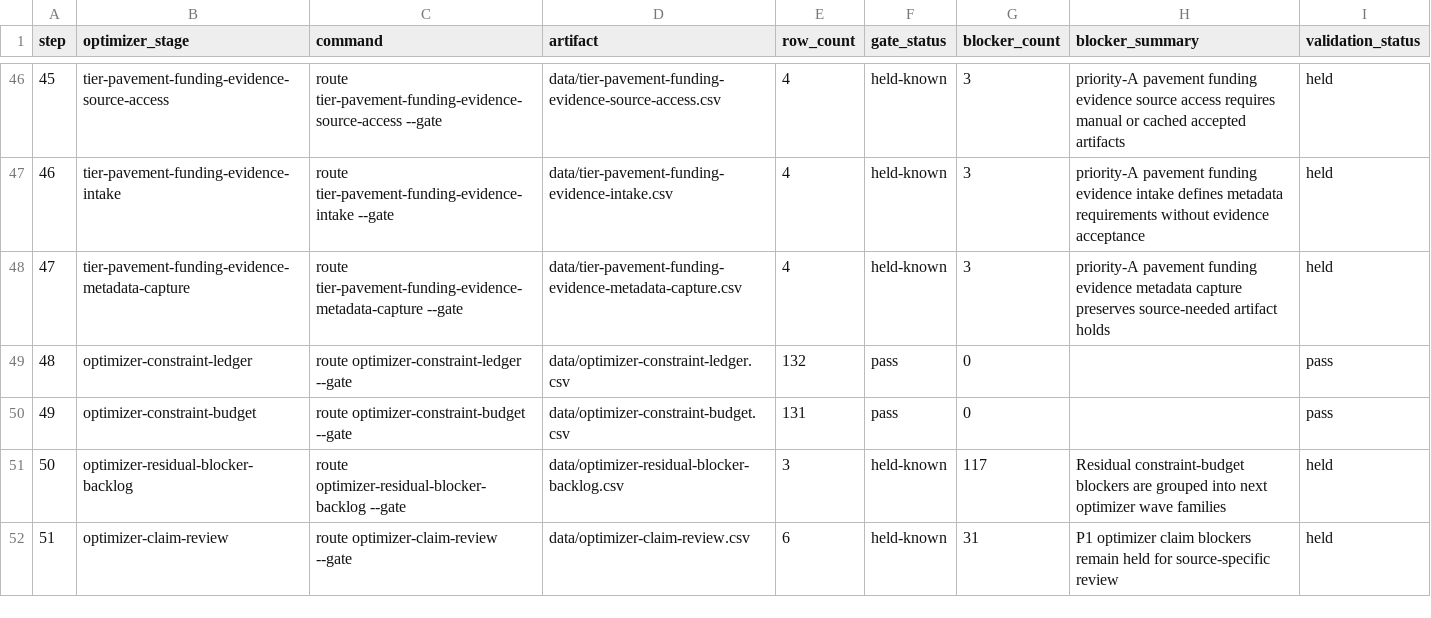
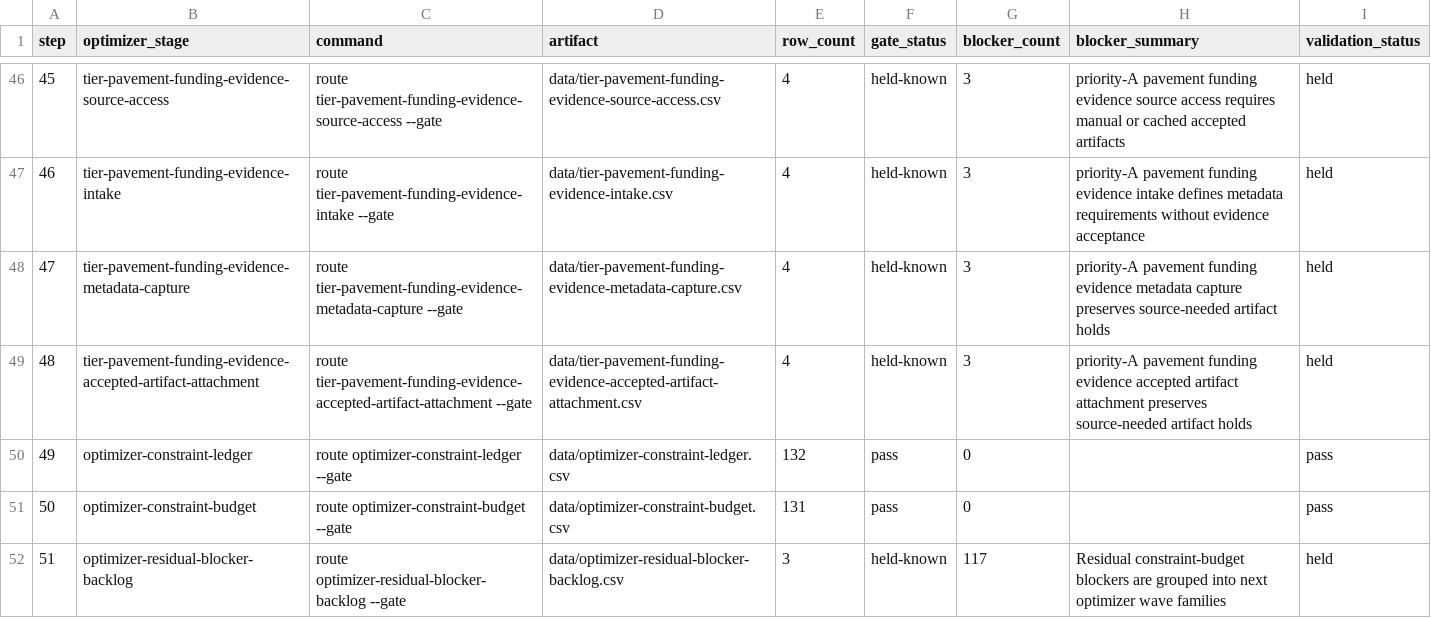
Before and after one commit to giodl73-repo/ROUTE, a CSV file: data/tier-optimizer-runs.csv, drawn as a sheet; only a part is shown, gaps mark what is left out; the shorter side is filled out with more unchanged rows; addresses are those after the commit; the diff names each change by its address in the sheet, - before the commit and + after, or states it on an @@ line.

```diff
--- a/data/tier-optimizer-runs.csv
+++ b/data/tier-optimizer-runs.csv
+row 49: 48 | tier-pavement-funding-evidence-accepted-artifact-attachment | route tier-pavement-funding-evidence-accepted-artifact-attachment --gate | data/tier-pavement-funding-evidence-accepted-artifact-attachment.csv | 4 | held-known | 3 | priority-A pavement funding evidence accepted artifact attachment preserves source-needed artifact holds | held
@@ column A (step) renumbered from row 50 down @@
```
Also changed, not shown: data/release-manifest.csv, 8 other files.
